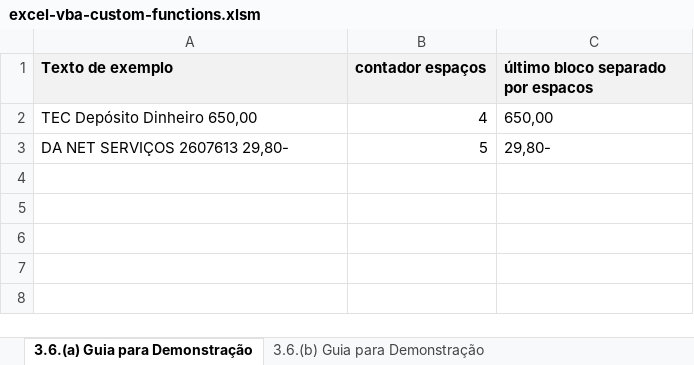
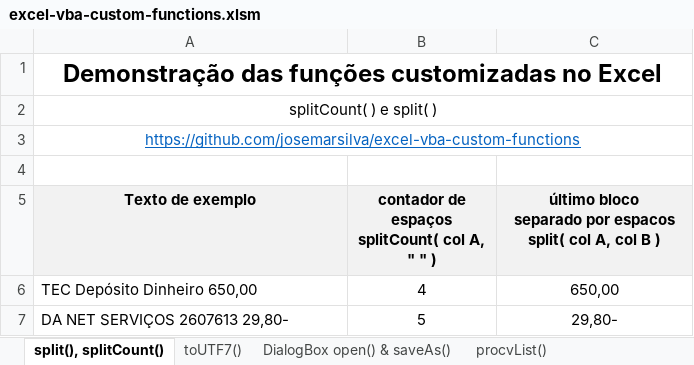
Before and after one commit to josemarsilva/excel-vba-custom-functions, an Excel workbook: src/excel-vba-custom-functions.xlsm, sheet split(), splitCount(), drawn as a sheet; values as stored, in another font and other column widths than the file's, no borders; addresses are those after the commit; ↵ is a line break in a cell; the diff names each change by its address in the sheet, - before the commit and + after, or states it on an @@ line.

```diff
--- a/src/excel-vba-custom-functions.xlsm (sheet split(), splitCount())
+++ b/src/excel-vba-custom-functions.xlsm (sheet split(), splitCount())
-sheet tab: 3.6.(a) Guia para Demonstração
+sheet tab: split(), splitCount()
-sheet tab: 3.6.(b) Guia para Demonstração
+sheet tab: toUTF7()
+sheet tab: procvList()
+row 1: Demonstração das funções customizadas no Excel
+row 2: splitCount( ) e split( )
+row 3: https://github.com/josemarsilva/excel-vba-custom-functions
+row 4: (empty)
-A5:C5 alignment: left
+A5:C5 alignment: center
-B5: contador espaços
+B5: contador de espaços ↵ splitCount( col A, " " )
-C5: último bloco separado por espacos
+C5: último bloco ↵ separado por espacos ↵ split( col A, col B )
-B6:B7 alignment: right
+B6:B7 alignment: center
-C6:C7 alignment: left
+C6:C7 alignment: center
```
Also changed, not shown: sheet toUTF7(), sheet DialogBox open() & saveAs(), other sheet tabs, charts or pictures, 1 other file.
